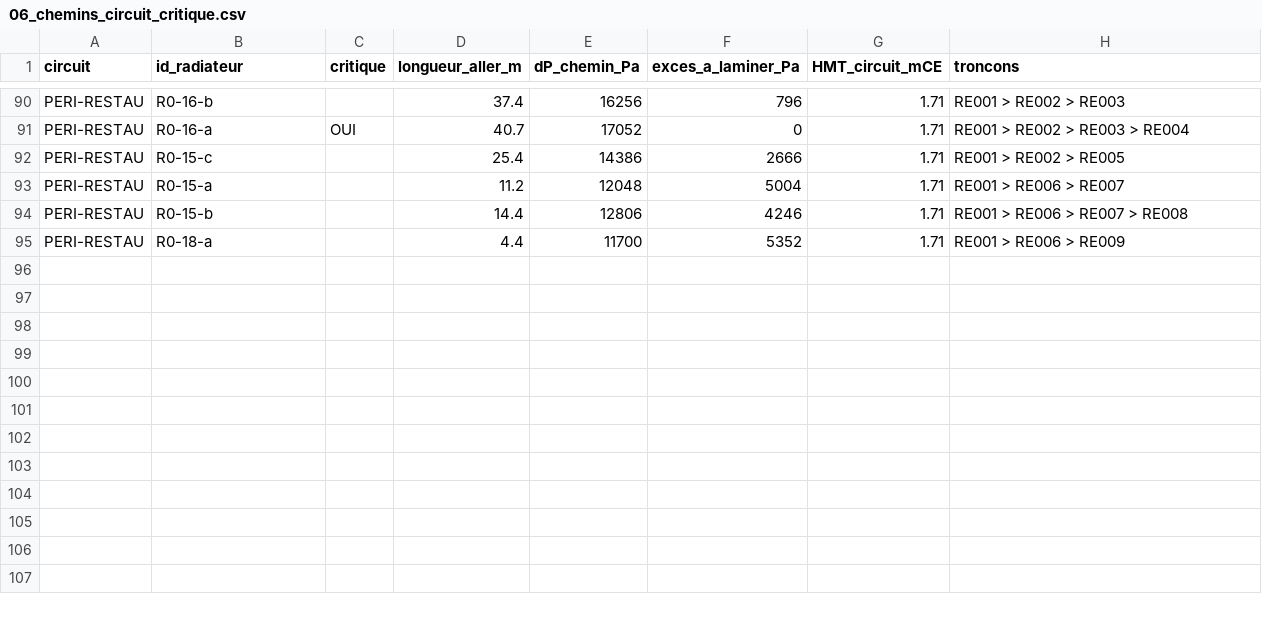
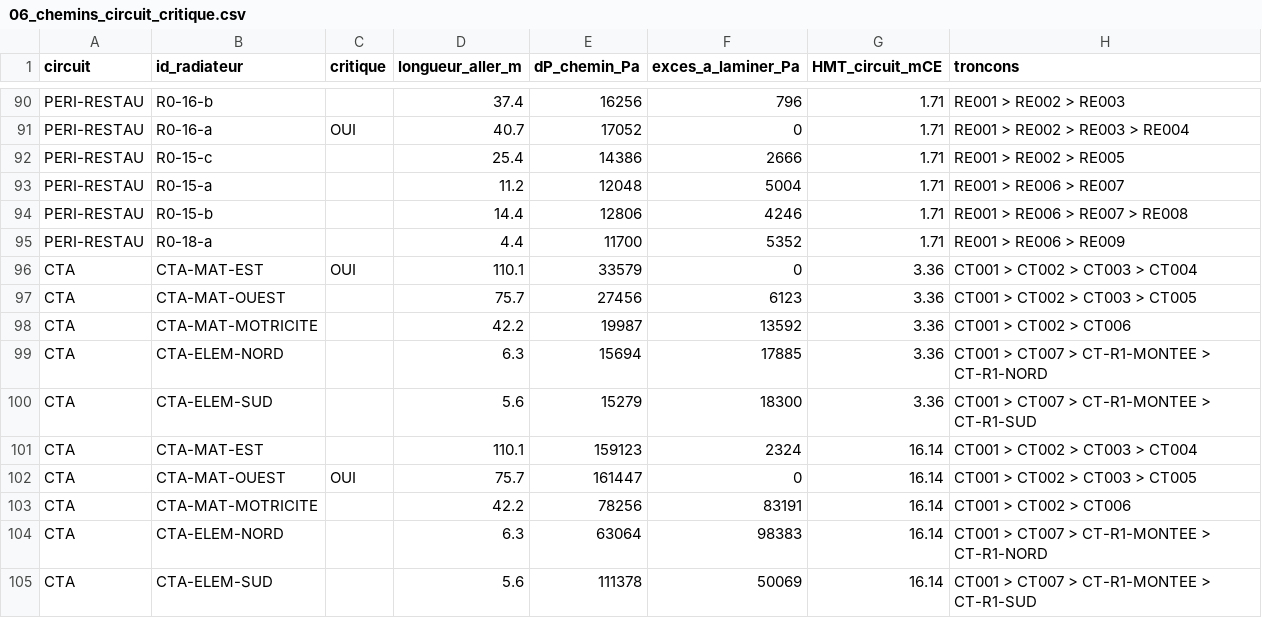
Before and after one commit to NourJS/github-slideshow, a CSV file: chauffage-albert-camus/outputs/06_chemins_circuit_critique.csv, drawn as a sheet; only a part is shown, gaps mark what is left out; the diff names each change by its address in the sheet, - before the commit and + after, or states it on an @@ line.

```diff
--- a/chauffage-albert-camus/outputs/06_chemins_circuit_critique.csv
+++ b/chauffage-albert-camus/outputs/06_chemins_circuit_critique.csv
+row 96: CTA | CTA-MAT-EST | OUI | 110.1 | 33579 | 0 | 3.36 | CT001 > CT002 > CT003 > CT004
+row 97: CTA | CTA-MAT-OUEST |  | 75.7 | 27456 | 6123 | 3.36 | CT001 > CT002 > CT003 > CT005
+row 98: CTA | CTA-MAT-MOTRICITE |  | 42.2 | 19987 | 13592 | 3.36 | CT001 > CT002 > CT006
+row 99: CTA | CTA-ELEM-NORD |  | 6.3 | 15694 | 17885 | 3.36 | CT001 > CT007 > CT-R1-MONTEE > CT-R1-NORD
+row 100: CTA | CTA-ELEM-SUD |  | 5.6 | 15279 | 18300 | 3.36 | CT001 > CT007 > CT-R1-MONTEE > CT-R1-SUD
+row 101: CTA | CTA-MAT-EST |  | 110.1 | 159123 | 2324 | 16.14 | CT001 > CT002 > CT003 > CT004
+row 102: CTA | CTA-MAT-OUEST | OUI | 75.7 | 161447 | 0 | 16.14 | CT001 > CT002 > CT003 > CT005
+row 103: CTA | CTA-MAT-MOTRICITE |  | 42.2 | 78256 | 83191 | 16.14 | CT001 > CT002 > CT006
+row 104: CTA | CTA-ELEM-NORD |  | 6.3 | 63064 | 98383 | 16.14 | CT001 > CT007 > CT-R1-MONTEE > CT-R1-NORD
+row 105: CTA | CTA-ELEM-SUD |  | 5.6 | 111378 | 50069 | 16.14 | CT001 > CT007 > CT-R1-MONTEE > CT-R1-SUD
```
Also changed, not shown: chauffage-albert-camus/data/troncons_RDC_DCE.csv, chauffage-albert-camus/outputs/04_synthese_circuits.csv, 14 other files.
